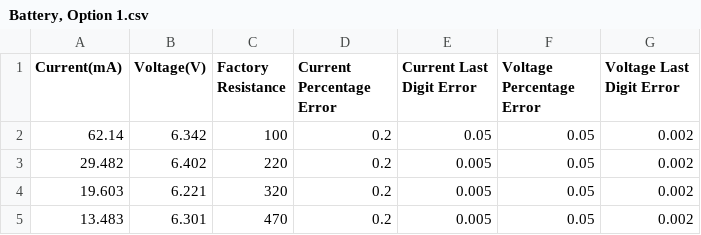
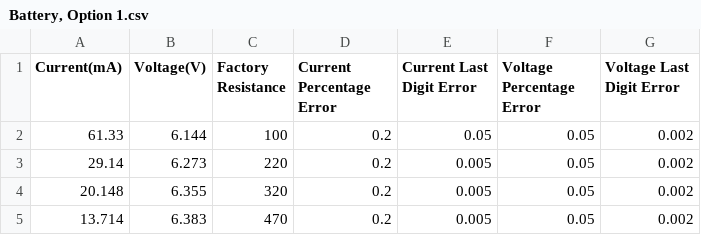
Before and after one commit to Junyu11111/PHY224_Internal_Resistance, a CSV file: data/Battery, Option 1.csv, drawn as a sheet.

Commit message:
Using latest battery data.

```diff
--- a/data/Battery, Option 1.csv
+++ b/data/Battery, Option 1.csv
@@ -1,5 +1,5 @@
 Current(mA),Voltage(V),Factory Resistance,Current Percentage Error,Current Last Digit Error,Voltage Percentage Error,Voltage Last Digit Error
-62.14,6.342,100,0.2,0.05,0.05,0.002
-29.482,6.402,220,0.2,0.005,0.05,0.002
-19.603,6.221,320,0.2,0.005,0.05,0.002
-13.483,6.301,470,0.2,0.005,0.05,0.002
+61.33,6.144,100,0.2,0.05,0.05,0.002
+29.14,6.273,220,0.2,0.005,0.05,0.002
+20.148,6.355,320,0.2,0.005,0.05,0.002
+13.714,6.383,470,0.2,0.005,0.05,0.002
```
Also changed, not shown: data/Battery, Option 2.csv, 1 other file.
